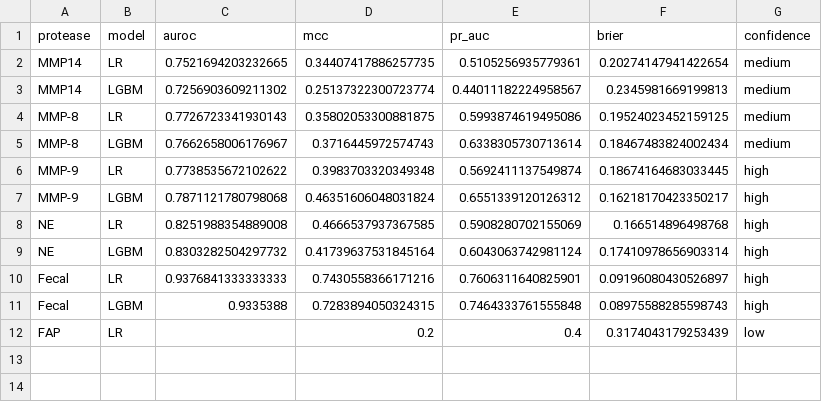
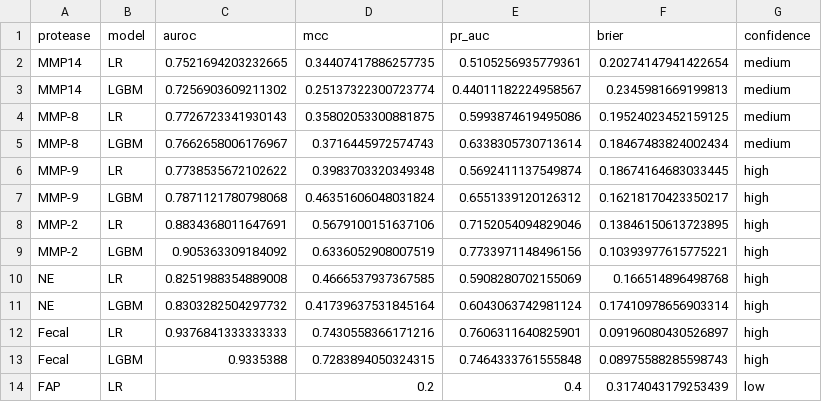
Before and after one commit to AaranNihalani/iGEM, a CSV file: substrate_predictor/data/outputs/cv_results.csv, drawn as a sheet.

Commit message:
feat: add full Task 8 3-plex substrate design pipeline
Add complete end-to-end pipeline for the chronic wound 3-plex biosensor (MMP-2, MMP-9, NE):
- Add core analysis modules: VHSE8 encoding, electrochemical peptide filtering, candidate scoring, specificity matrix calculation, model calibration and validation
- Add end-to-end pipeline scripts: run_all.py, generate_report.sh, generate_figures.py
- Include supporting output data, figure assets, updated project documentation, and compiled final report
- Add MMP-2 protease support to substrate_predictor, including updated cross-validation results

```diff
--- a/substrate_predictor/data/outputs/cv_results.csv
+++ b/substrate_predictor/data/outputs/cv_results.csv
@@ -7,2 +7,4 @@ MMP-9,LR,0.7738535672102622,0.3983703320349348,0.5692411137549874,0.186741646830
 MMP-9,LGBM,0.7871121780798068,0.46351606048031824,0.6551339120126312,0.16218170423350217,high
+MMP-2,LR,0.8834368011647691,0.5679100151637106,0.7152054094829046,0.13846150613723895,high
+MMP-2,LGBM,0.905363309184092,0.6336052908007519,0.7733971148496156,0.10393977615775221,high
 NE,LR,0.8251988354889008,0.4666537937367585,0.5908280702155069,0.166514896498768,high
```
Also changed, not shown: 24 other files.
